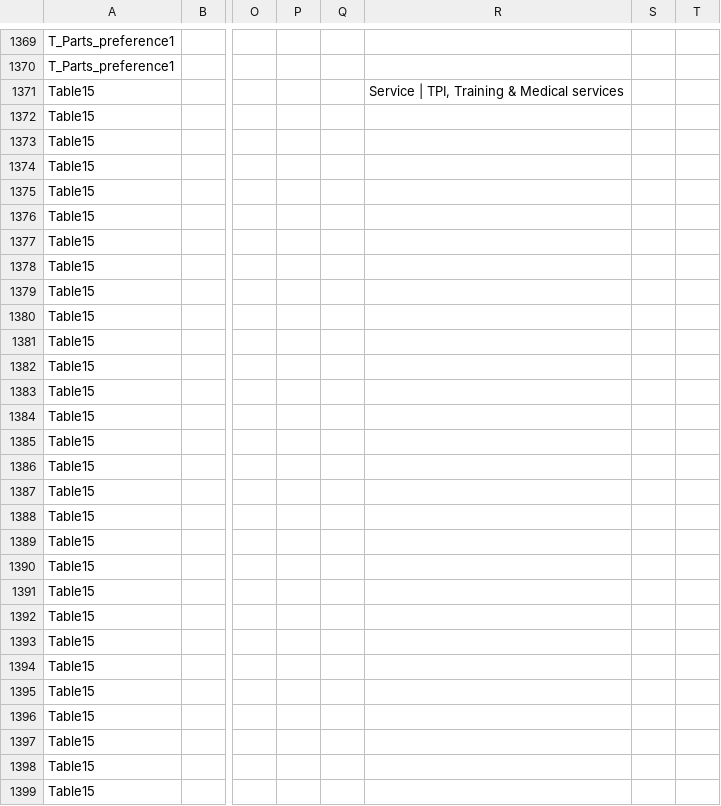
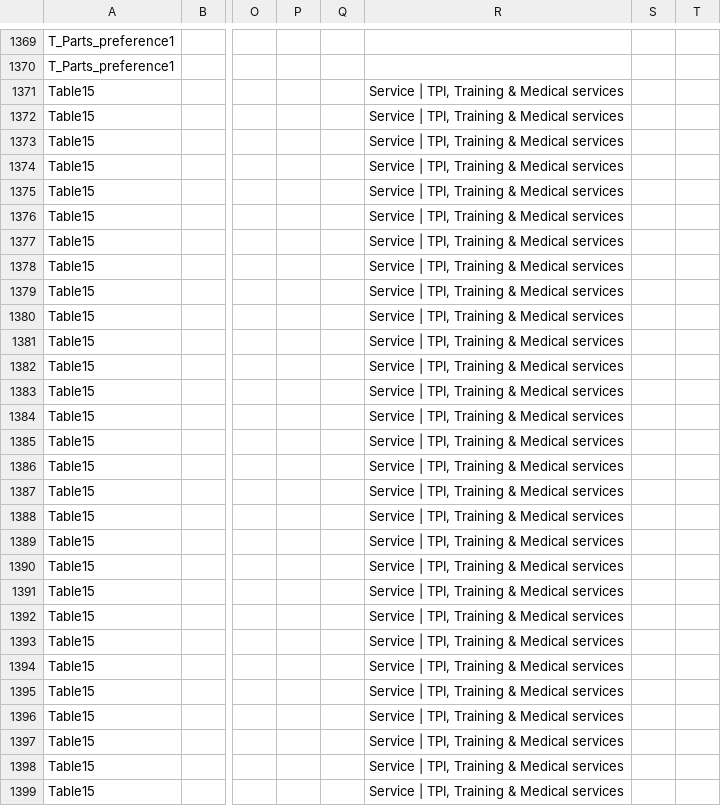
Before and after one commit to tsshahfeen/IPRF, a CSV file: IPRF_data_validation_source.csv, drawn as a sheet; only a part is shown, gaps mark what is left out; the diff covers the shown part only; the diff names each change by its address in the sheet, - before the commit and + after, or states it on an @@ line.

```diff
--- a/IPRF_data_validation_source.csv
+++ b/IPRF_data_validation_source.csv
-R1372:R1399: (empty)
+R1372:R1399: Service | TPI, Training & Medical services
```
Also changed, not shown: 54 edited cells elsewhere in this file.
